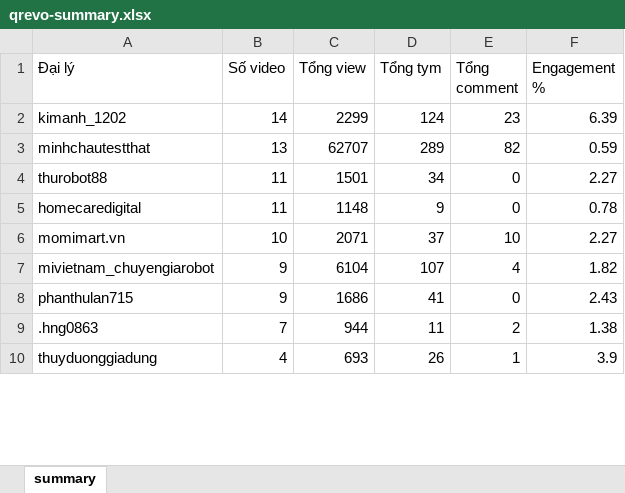
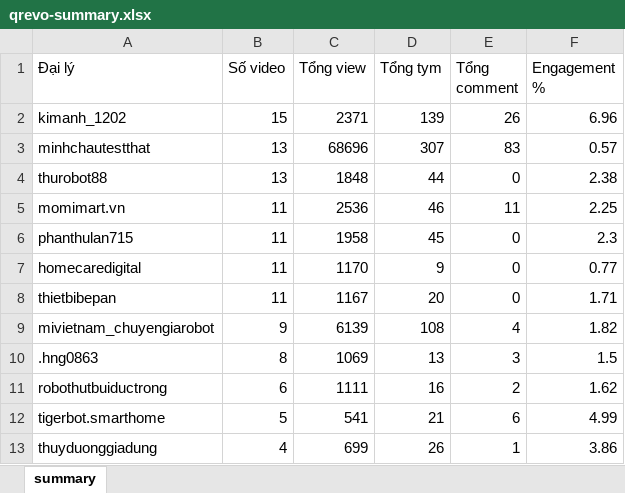
Before and after one commit to tuananh-din/tiktok-dealer-tracker, an Excel workbook: output/qrevo-summary.xlsx, sheet summary, drawn as a sheet; only a part is shown; values as stored, in another font and other column widths than the file's, no borders; removed rows and columns are numbered as before the commit, all else as after; the diff covers the shown part only; the diff names each change by its address in the sheet, - before the commit and + after, or states it on an @@ line.

```diff
--- a/output/qrevo-summary.xlsx (sheet summary)
+++ b/output/qrevo-summary.xlsx (sheet summary)
-B2 (Số video): 14
+B2 (Số video): 15
-C2 (Tổng view): 2299
+C2 (Tổng view): 2371
-D2 (Tổng tym): 124
+D2 (Tổng tym): 139
-E2 (Tổng comment): 23
+E2 (Tổng comment): 26
-F2 (Engagement %): 6.39
+F2 (Engagement %): 6.96
-C3 (Tổng view): 62707
+C3 (Tổng view): 68696
-D3 (Tổng tym): 289
+D3 (Tổng tym): 307
-E3 (Tổng comment): 82
+E3 (Tổng comment): 83
-F3 (Engagement %): 0.59
+F3 (Engagement %): 0.57
-B4 (Số video): 11
+B4 (Số video): 13
-C4 (Tổng view): 1501
+C4 (Tổng view): 1848
-D4 (Tổng tym): 34
+D4 (Tổng tym): 44
-F4 (Engagement %): 2.27
+F4 (Engagement %): 2.38
+row 5: momimart.vn | 11 | 2536 | 46 | 11 | 2.25
+row 6: phanthulan715 | 11 | 1958 | 45 | 0 | 2.3
-C7 (Tổng view): 1148
+C7 (Tổng view): 1170
-F7 (Engagement %): 0.78
+F7 (Engagement %): 0.77
-row 6: momimart.vn | 10 | 2071 | 37 | 10 | 2.27
+row 8: thietbibepan | 11 | 1167 | 20 | 0 | 1.71
-C9 (Tổng view): 6104
+C9 (Tổng view): 6139
-D9 (Tổng tym): 107
+D9 (Tổng tym): 108
-row 8: phanthulan715 | 9 | 1686 | 41 | 0 | 2.43
-B10 (Số video): 7
+B10 (Số video): 8
-C10 (Tổng view): 944
+C10 (Tổng view): 1069
-D10 (Tổng tym): 11
+D10 (Tổng tym): 13
-E10 (Tổng comment): 2
+E10 (Tổng comment): 3
-F10 (Engagement %): 1.38
+F10 (Engagement %): 1.5
+row 11: robothutbuiductrong | 6 | 1111 | 16 | 2 | 1.62
+row 12: tigerbot.smarthome | 5 | 541 | 21 | 6 | 4.99
-C13 (Tổng view): 693
+C13 (Tổng view): 699
-F13 (Engagement %): 3.9
+F13 (Engagement %): 3.86
```
Also changed, not shown: 4 added rows, 3 removed rows and 32 edited cells elsewhere in this sheet, output/qrevo-videos.xlsx, 4 other files.
